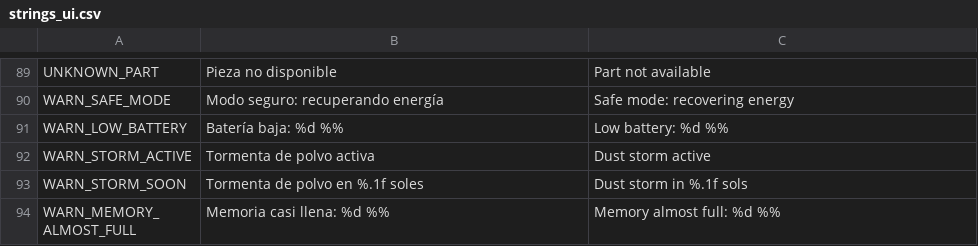
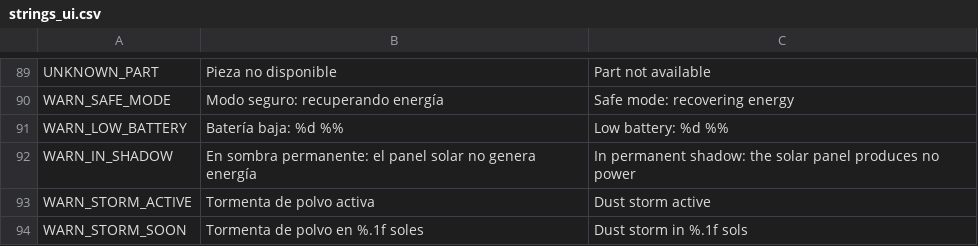
Before and after one commit to Kevin05x/gaia, a CSV file: scenes/b/i18n/strings_ui.csv, drawn as a sheet; only a part is shown, gaps mark what is left out; the shorter side is filled out with more unchanged rows; the diff names each change by its address in the sheet, - before the commit and + after, or states it on an @@ line.

```diff
--- a/scenes/b/i18n/strings_ui.csv
+++ b/scenes/b/i18n/strings_ui.csv
+row 92: WARN_IN_SHADOW | En sombra permanente: el panel solar no genera energía | In permanent shadow: the solar panel produces no power
```
Also changed, not shown: 15 other files.
